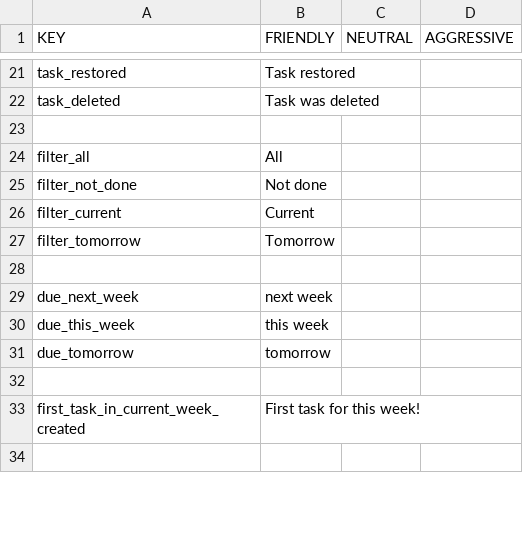
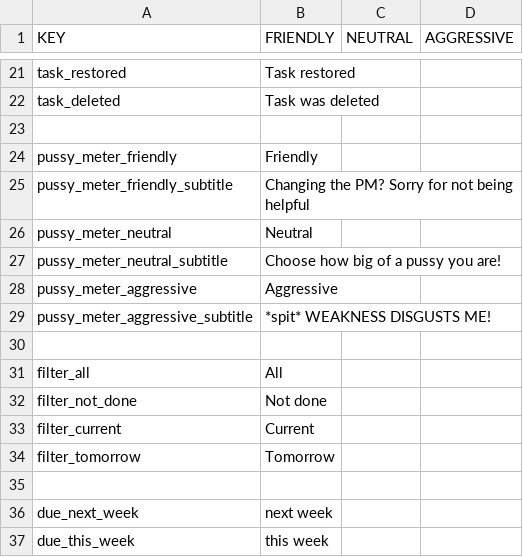
Before and after one commit to TDZ-production/todoz, a CSV file: src/main/resources/languagePackages/messages_EN.csv, drawn as a sheet; only a part is shown, gaps mark what is left out; the shorter side is filled out with more unchanged rows.

Commit message:
pussyMeter done

```diff
--- a/src/main/resources/languagePackages/messages_EN.csv
+++ b/src/main/resources/languagePackages/messages_EN.csv
@@ -23,2 +23,9 @@ task_deleted,Task was deleted
 
+pussy_meter_friendly,Friendly
+pussy_meter_friendly_subtitle,"Changing the PM? Sorry for not being helpful"
+pussy_meter_neutral,Neutral
+pussy_meter_neutral_subtitle,"Choose how big of a pussy you are!"
+pussy_meter_aggressive,Aggressive
+pussy_meter_aggressive_subtitle,"*spit* WEAKNESS DISGUSTS ME!"
+
 filter_all,All
```
Also changed, not shown: 1 other file.
